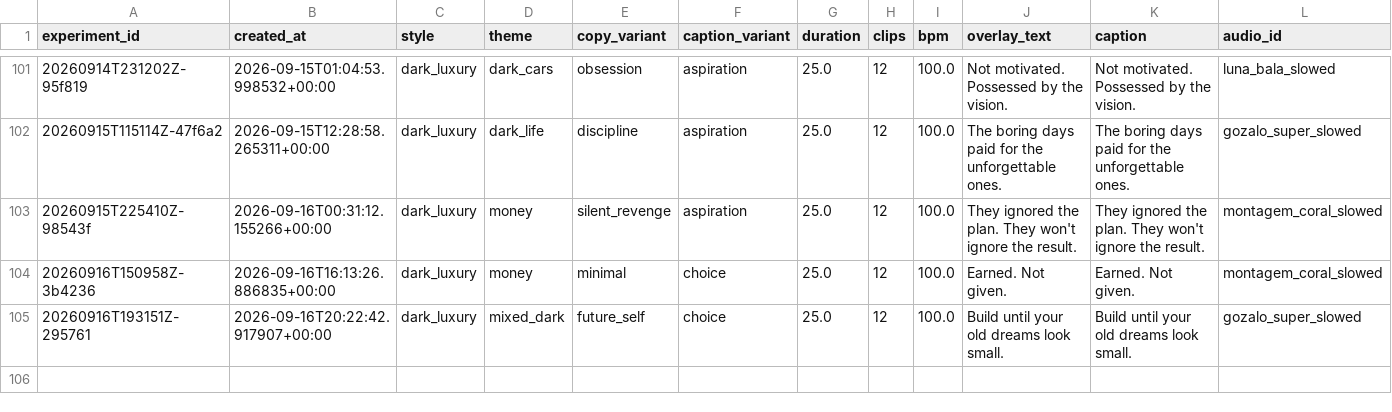
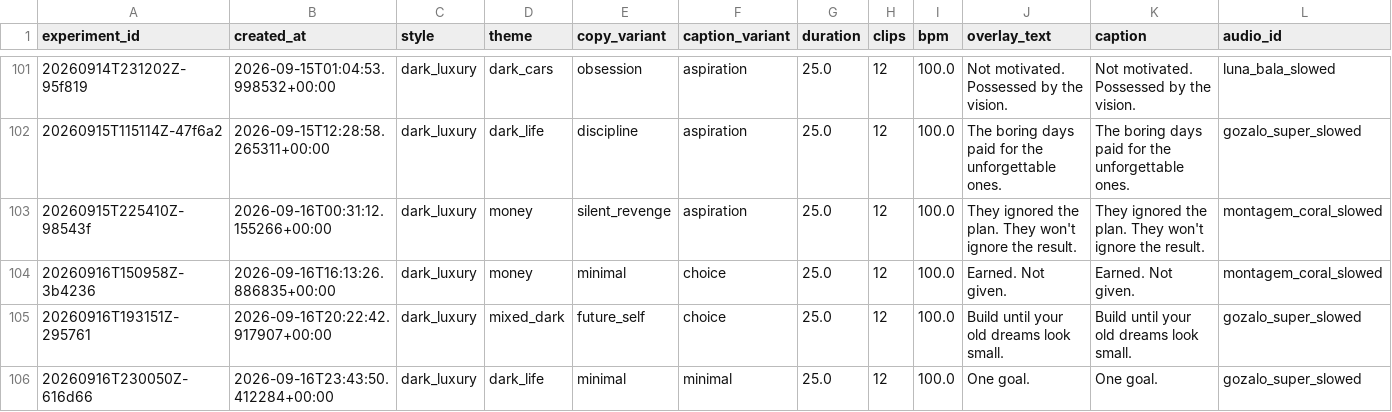
Before and after one commit to Wahb-tech/video-pipeline, a CSV file: data/generated.csv, drawn as a sheet; only a part is shown, gaps mark what is left out; rows hold the shown columns only; the diff names each change by its address in the sheet, - before the commit and + after, or states it on an @@ line.

```diff
--- a/data/generated.csv
+++ b/data/generated.csv
+row 106: 20260916T230050Z-616d66 | 2026-09-16T23:43:50.412284+00:00 | dark_luxury | dark_life | minimal | minimal | 25.0 | 12 | 100.0 | One goal. | One goal. | gozalo_super_slowed
```
Also changed, not shown: data/used_stock.csv.
